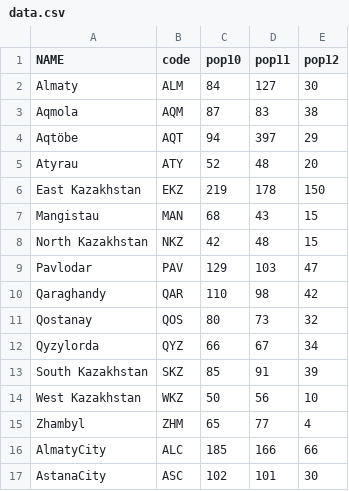
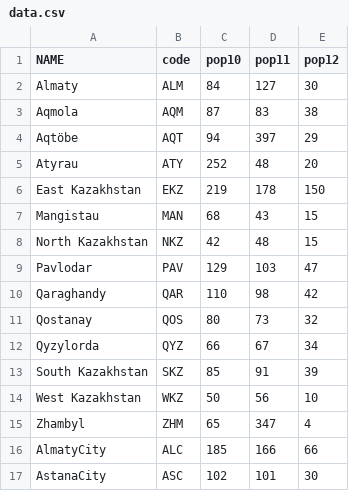
Before and after one commit to AdiletKarim/DataVisualization, a CSV file: data/data.csv, drawn as a sheet.

Commit message:
Update data.csv

```diff
--- a/data/data.csv
+++ b/data/data.csv
@@ -4,3 +4,3 @@ Aqmola,AQM,87,83,38
 Aqtöbe,AQT,94,397,29
-Atyrau,ATY,52,48,20
+Atyrau,ATY,252,48,20
 East Kazakhstan,EKZ,219,178,150
@@ -14,3 +14,3 @@ South Kazakhstan,SKZ,85,91,39
 West Kazakhstan,WKZ,50,56,10
-Zhambyl,ZHM,65,77,4
+Zhambyl,ZHM,65,347,4
 AlmatyCity,ALC,185,166,66
```
